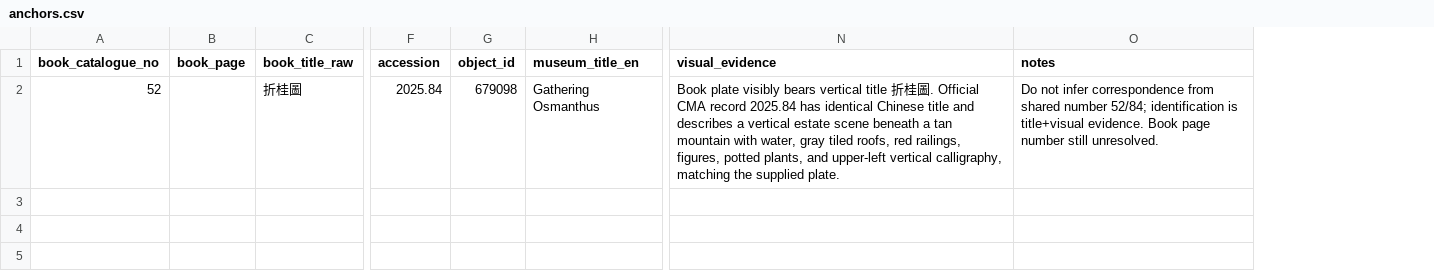
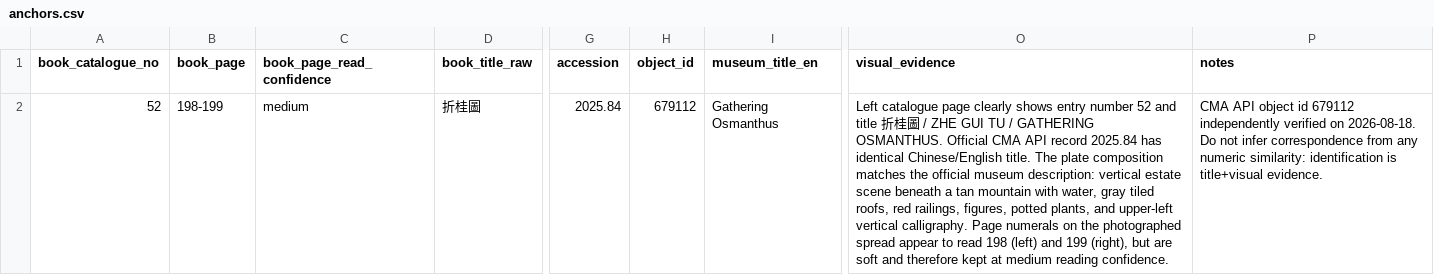
Before and after one commit to zhhos98-cell/slides_history_microscopy, a CSV file: projects/gusu_vonderburg_2026-08-18/latest/book_concordance/anchors.csv, drawn as a sheet; only a part is shown, gaps mark what is left out; addresses are those after the commit; the diff names each change by its address in the sheet, - before the commit and + after, or states it on an @@ line.

Commit message:
Correct entry 52 CMA object ID and add visible page spread

```diff
--- a/projects/gusu_vonderburg_2026-08-18/latest/book_concordance/anchors.csv
+++ b/projects/gusu_vonderburg_2026-08-18/latest/book_concordance/anchors.csv
+column C (book_page_read_confidence), row 2: medium
-B2 (book_page): (empty)
+B2 (book_page): 198-199
-H2 (object_id): 679098
+H2 (object_id): 679112
-O2 (visual_evidence): Book plate visibly bears vertical title 折桂圖. Official CMA record 2025.84 has identical Chinese title and describes a vertical estate scene beneath a tan mountain with water, gray tiled roofs, red railings, figures, potted plants, and upper-left vertical calligraphy, matching the supplied plate.
+O2 (visual_evidence): Left catalogue page clearly shows entry number 52 and title 折桂圖 / ZHE GUI TU / GATHERING OSMANTHUS. Official CMA API record 2025.84 has identical Chinese/English title. The plate composition matches the official museum description: vertical estate scene beneath a tan mountain with water, gray tiled roofs, red railings, figures, potted plants, and upper-left vertical calligraphy. Page numerals on the photographed spread appear to read 198 (left) and 199 (right), but are soft and therefore kept at medium reading confidence.
-P2 (notes): Do not infer correspondence from shared number 52/84; identification is title+visual evidence. Book page number still unresolved.
+P2 (notes): CMA API object id 679112 independently verified on 2026-08-18. Do not infer correspondence from any numeric similarity: identification is title+visual evidence.
```
